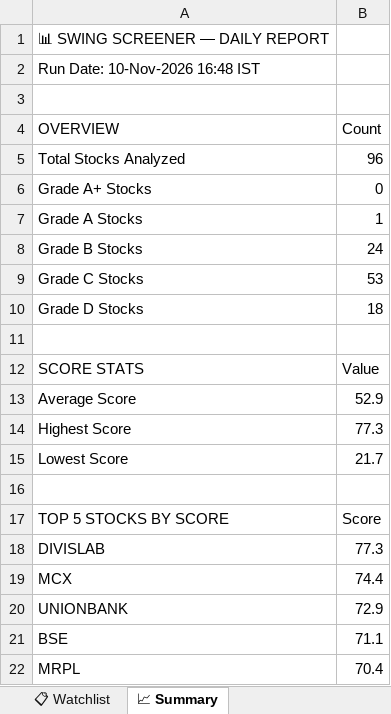
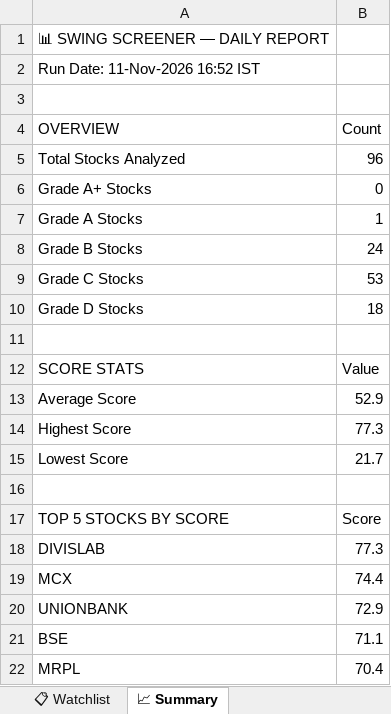
Before and after one commit to sashokkumars-sys/swing-screener, an Excel workbook: output/swing_screener_report.xlsx, sheet 📈 Summary, drawn as a sheet; values as stored, in another font and other column widths than the file's, no borders; the diff names each change by its address in the sheet, - before the commit and + after, or states it on an @@ line.

```diff
--- a/output/swing_screener_report.xlsx (sheet 📈 Summary)
+++ b/output/swing_screener_report.xlsx (sheet 📈 Summary)
-A2 (OVERVIEW): Run Date: 10-Nov-2026 16:48 IST
+A2 (OVERVIEW): Run Date: 11-Nov-2026 16:52 IST
```
Also changed, not shown: sheet 📊 All Stocks, sheet 📋 Watchlist, sheet 👀 Grade B Watch, sheet 🏆 Grade A, 2 other files.
